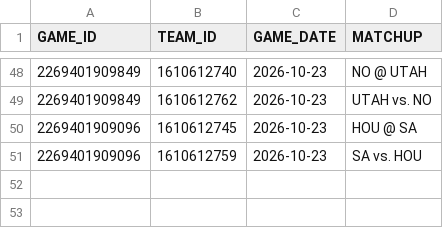
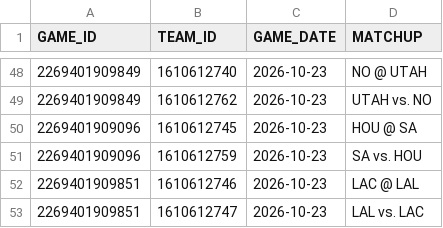
Before and after one commit to abeilke2002/belch-bets, a CSV file: csvs/game_info_2027.csv, drawn as a sheet; only a part is shown, gaps mark what is left out; the diff names each change by its address in the sheet, - before the commit and + after, or states it on an @@ line.

```diff
--- a/csvs/game_info_2027.csv
+++ b/csvs/game_info_2027.csv
+row 52: 2269401909851 | 1610612746 | 2026-10-23 | LAC @ LAL
+row 53: 2269401909851 | 1610612747 | 2026-10-23 | LAL vs. LAC
```
Also changed, not shown: csvs/2027_all_box.csv, csvs/espn_players.csv, 4 other files.
